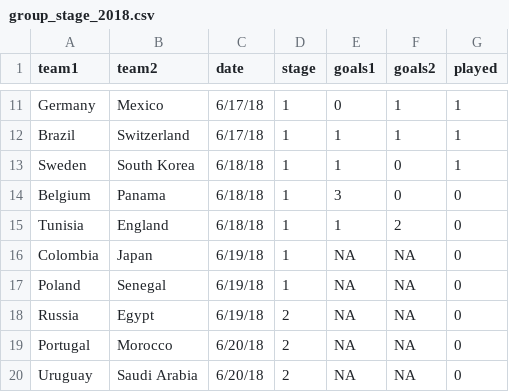
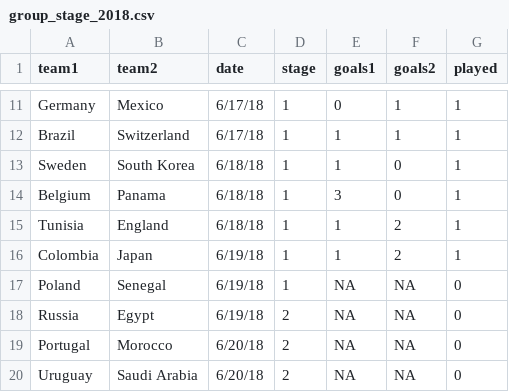
Before and after one commit to elliottmorris/world-cup-2018, a CSV file: data/group_stage_2018.csv, drawn as a sheet; only a part is shown, gaps mark what is left out.

```diff
--- a/data/group_stage_2018.csv
+++ b/data/group_stage_2018.csv
@@ -13,5 +13,5 @@ Brazil,Switzerland,6/17/18,1,1,1,1
 Sweden,South Korea,6/18/18,1,1,0,1
-Belgium,Panama,6/18/18,1,3,0,0
-Tunisia,England,6/18/18,1,1,2,0
-Colombia,Japan,6/19/18,1,NA,NA,0
+Belgium,Panama,6/18/18,1,3,0,1
+Tunisia,England,6/18/18,1,1,2,1
+Colombia,Japan,6/19/18,1,1,2,1
 Poland,Senegal,6/19/18,1,NA,NA,0
```
Also changed, not shown: output/probs/2018-06-18-probability-PM.csv, 8 other files.
